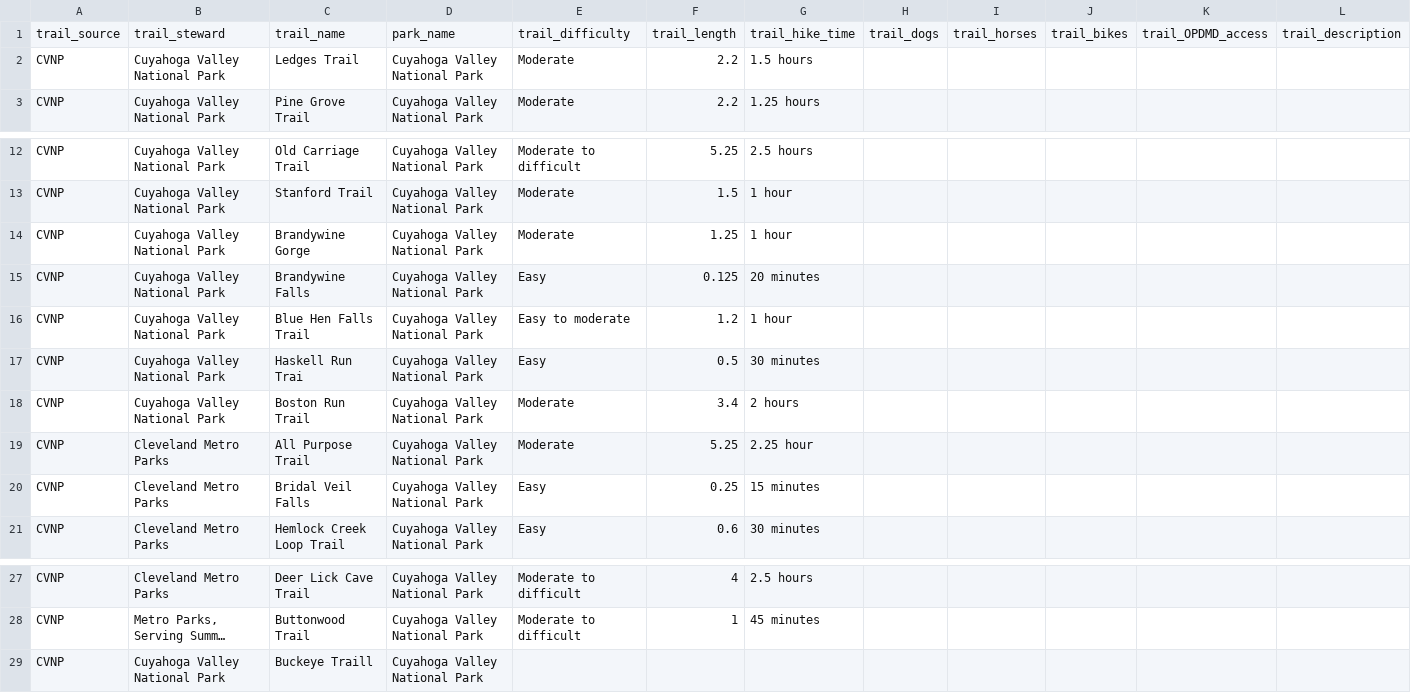
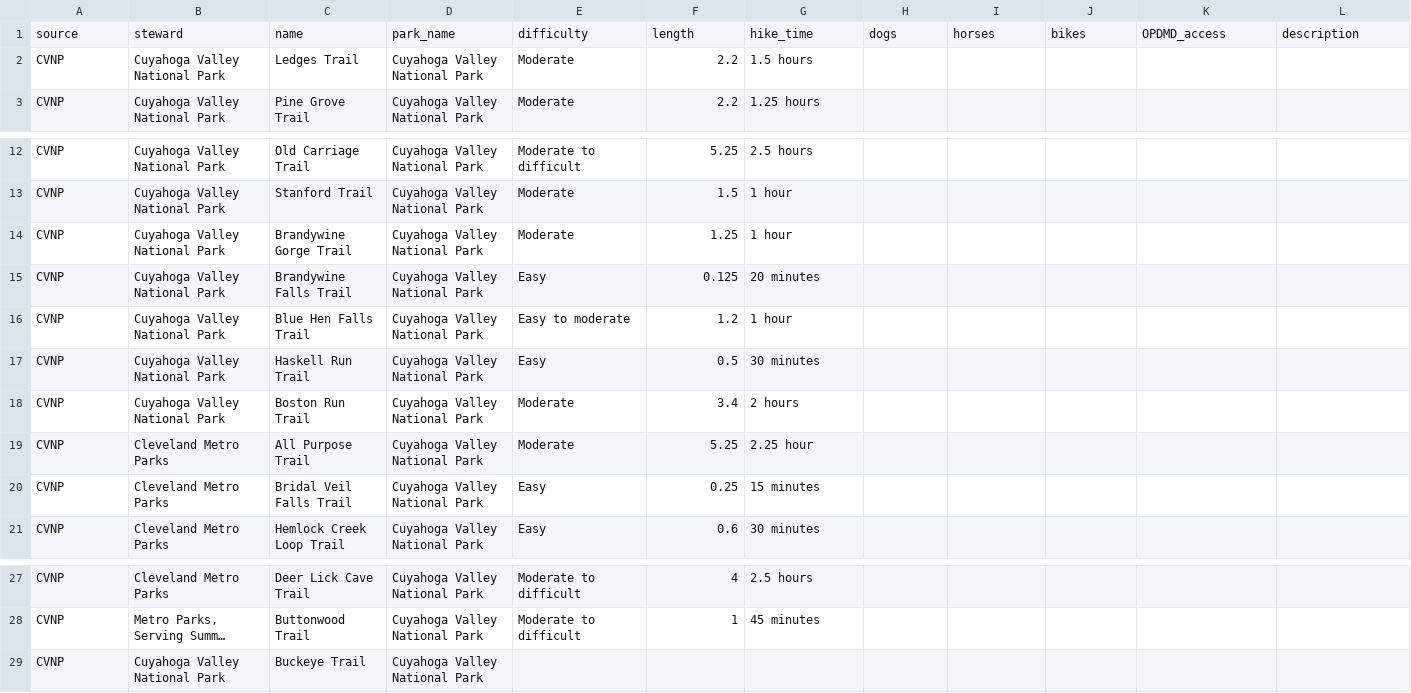
Before and after one commit to danavery/trails_converter, a CSV file: source_data/cvnp_traildata.csv, drawn as a sheet; only a part is shown, gaps mark what is left out; long unchanged cells end in …; removed rows and columns are numbered as before the commit, all else as after; rows hold the shown columns only; the diff names each change by its address in the sheet, - before the commit and + after, or states it on an @@ line.

```diff
--- a/source_data/cvnp_traildata.csv
+++ b/source_data/cvnp_traildata.csv
-row 1: trail_source | trail_steward | trail_name | park_name | trail_difficulty | trail_length | trail_hike_time | trail_dogs | trail_horses | trail_bikes | trail_OPDMD_access | trail_description
+row 1: source | steward | name | park_name | difficulty | length | hike_time | dogs | horses | bikes | OPDMD_access | description
-C14: Brandywine Gorge
+C14: Brandywine Gorge Trail
-C15: Brandywine Falls
+C15: Brandywine Falls Trail
-C17: Haskell Run Trai
+C17: Haskell Run Trail
-C20: Bridal Veil Falls
+C20: Bridal Veil Falls Trail
-C29: Buckeye Traill
+C29: Buckeye Trail
```
Also changed, not shown: source_data/mpssc_traildata.csv.
